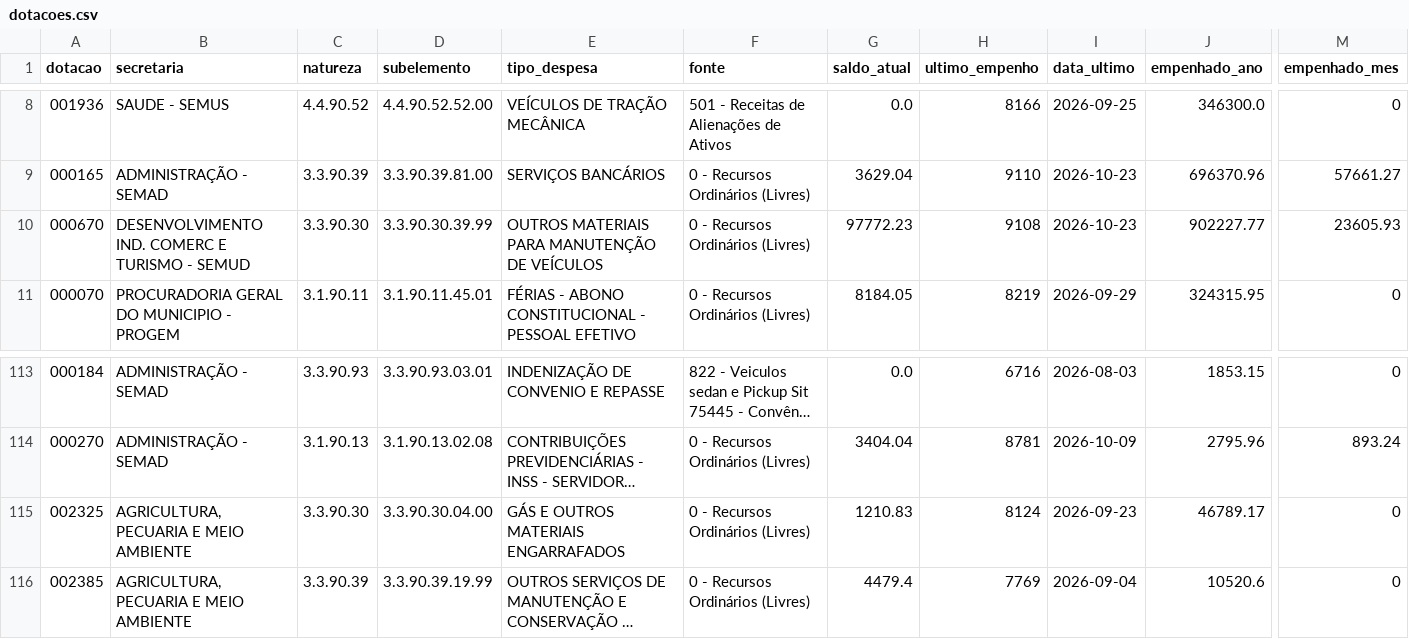
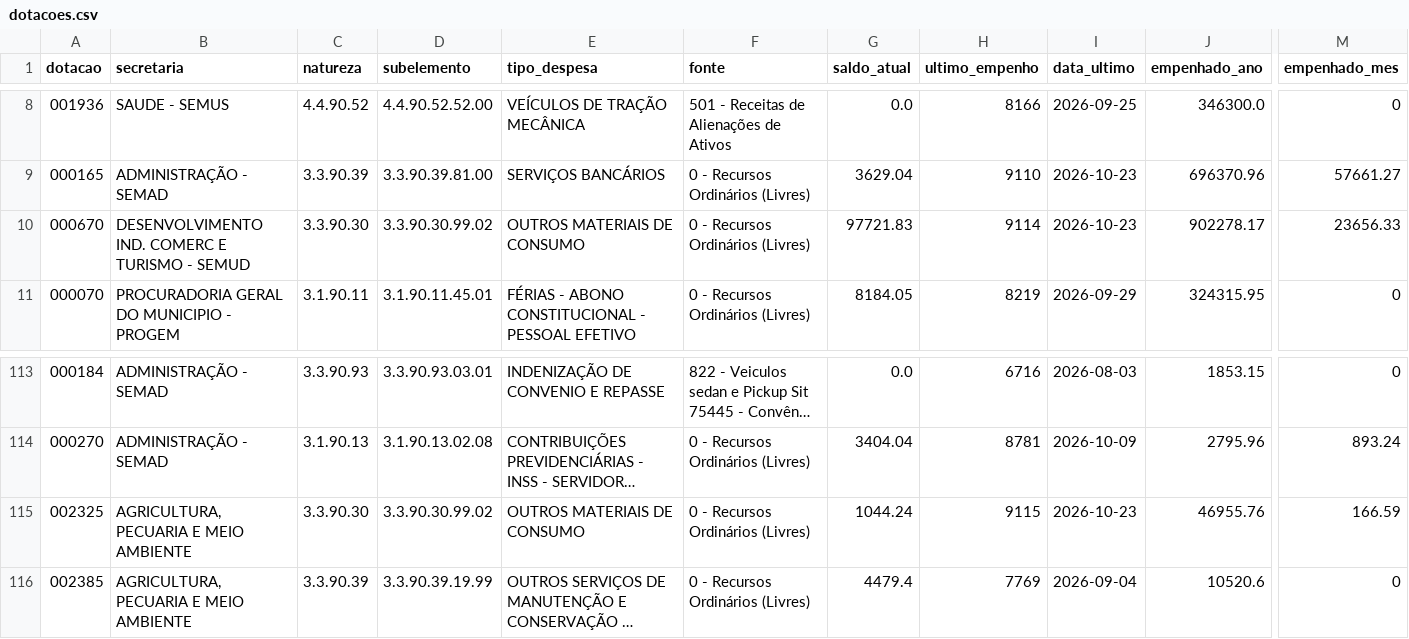
Before and after one commit to vagnerims2/painel-leopolis, a CSV file: data/dotacoes.csv, drawn as a sheet; only a part is shown, gaps mark what is left out; long unchanged cells end in …; the diff names each change by its address in the sheet, - before the commit and + after, or states it on an @@ line.

```diff
--- a/data/dotacoes.csv
+++ b/data/dotacoes.csv
-D10 (subelemento): 3.3.90.30.39.99
+D10 (subelemento): 3.3.90.30.99.02
-E10 (tipo_despesa): OUTROS MATERIAIS PARA MANUTENÇÃO DE VEÍCULOS
+E10 (tipo_despesa): OUTROS MATERIAIS DE CONSUMO
-G10 (saldo_atual): 97772.23
+G10 (saldo_atual): 97721.83
-H10 (ultimo_empenho): 9108
+H10 (ultimo_empenho): 9114
-J10 (empenhado_ano): 902227.77
+J10 (empenhado_ano): 902278.17
-M10 (empenhado_mes): 23605.93
+M10 (empenhado_mes): 23656.33
-D115 (subelemento): 3.3.90.30.04.00
+D115 (subelemento): 3.3.90.30.99.02
-E115 (tipo_despesa): GÁS E OUTROS MATERIAIS ENGARRAFADOS
+E115 (tipo_despesa): OUTROS MATERIAIS DE CONSUMO
-G115 (saldo_atual): 1210.83
+G115 (saldo_atual): 1044.24
-H115 (ultimo_empenho): 8124
+H115 (ultimo_empenho): 9115
-I115 (data_ultimo): 2026-09-23
+I115 (data_ultimo): 2026-10-23
-J115 (empenhado_ano): 46789.17
+J115 (empenhado_ano): 46955.76
-M115 (empenhado_mes): 0
+M115 (empenhado_mes): 166.59
```
Also changed, not shown: data/movimento.csv, data/saldo_fontes.csv, 5 other files.
